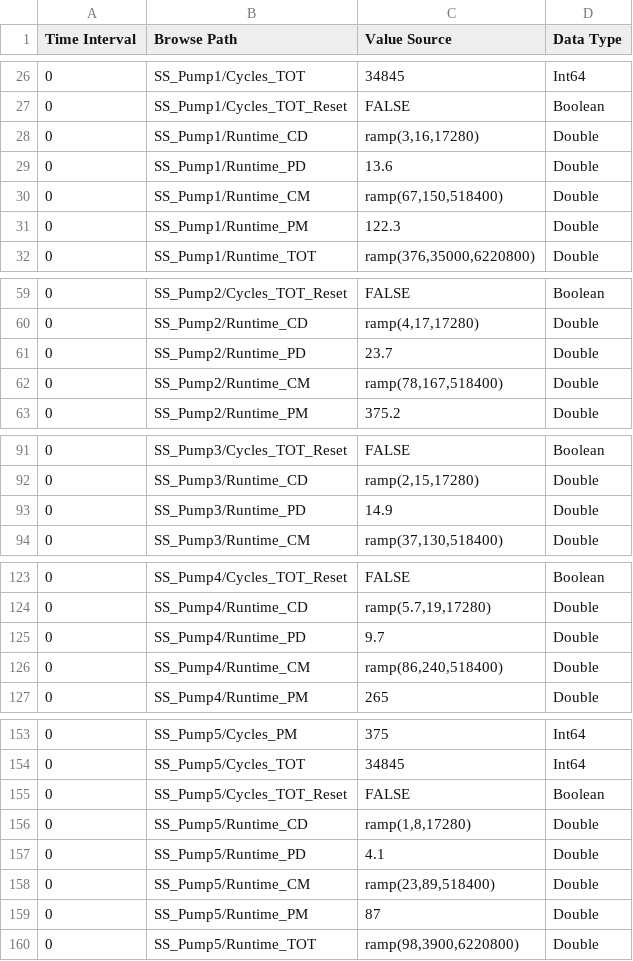
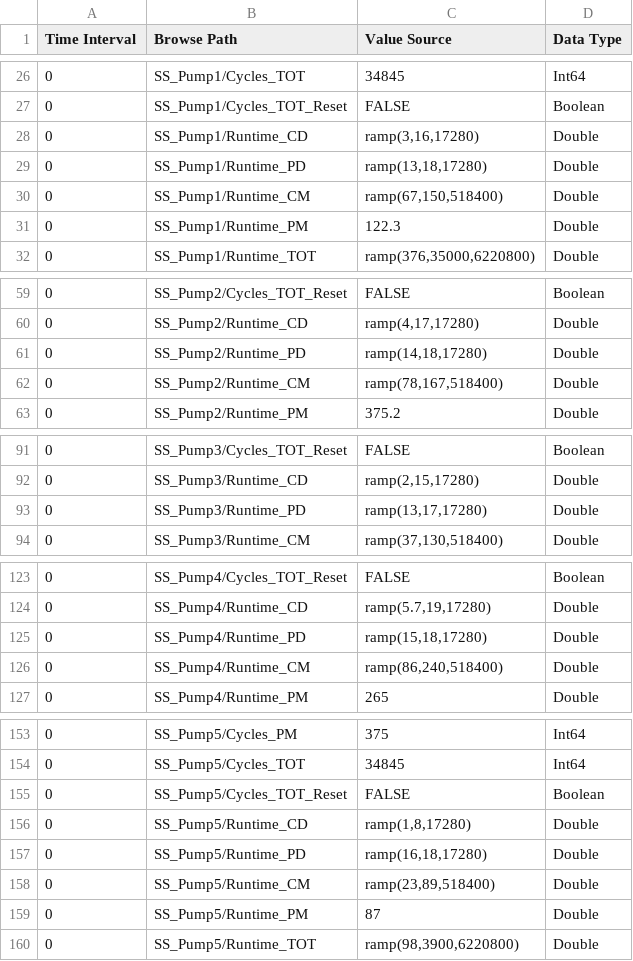
Before and after one commit to nate-c-foster/device-simulations, a CSV file: Water/Components/PUMPS.csv, drawn as a sheet; only a part is shown, gaps mark what is left out; the diff covers the shown part only.

```diff
--- a/Water/Components/PUMPS.csv
+++ b/Water/Components/PUMPS.csv
@@ -28,3 +28,3 @@ Time Interval, Browse Path, Value Source, Data Type
 0,SS_Pump1/Runtime_CD,"ramp(3,16,17280)",Double
-0,SS_Pump1/Runtime_PD,13.6,Double
+0,SS_Pump1/Runtime_PD,"ramp(13,18,17280)",Double
 0,SS_Pump1/Runtime_CM,"ramp(67,150,518400)",Double
@@ -60,3 +60,3 @@ Time Interval, Browse Path, Value Source, Data Type
 0,SS_Pump2/Runtime_CD,"ramp(4,17,17280)",Double
-0,SS_Pump2/Runtime_PD,23.7,Double
+0,SS_Pump2/Runtime_PD,"ramp(14,18,17280)",Double
 0,SS_Pump2/Runtime_CM,"ramp(78,167,518400)",Double
@@ -92,3 +92,3 @@ Time Interval, Browse Path, Value Source, Data Type
 0,SS_Pump3/Runtime_CD,"ramp(2,15,17280)",Double
-0,SS_Pump3/Runtime_PD,14.9,Double
+0,SS_Pump3/Runtime_PD,"ramp(13,17,17280)",Double
 0,SS_Pump3/Runtime_CM,"ramp(37,130,518400)",Double
@@ -124,3 +124,3 @@ Time Interval, Browse Path, Value Source, Data Type
 0,SS_Pump4/Runtime_CD,"ramp(5.7,19,17280)",Double
-0,SS_Pump4/Runtime_PD,9.7,Double
+0,SS_Pump4/Runtime_PD,"ramp(15,18,17280)",Double
 0,SS_Pump4/Runtime_CM,"ramp(86,240,518400)",Double
@@ -156,3 +156,3 @@ Time Interval, Browse Path, Value Source, Data Type
 0,SS_Pump5/Runtime_CD,"ramp(1,8,17280)",Double
-0,SS_Pump5/Runtime_PD,4.1,Double
+0,SS_Pump5/Runtime_PD,"ramp(16,18,17280)",Double
 0,SS_Pump5/Runtime_CM,"ramp(23,89,518400)",Double
```
Also changed, not shown: 5 edited cells elsewhere in this file, Water/Components/INTRUMENTS.csv.
